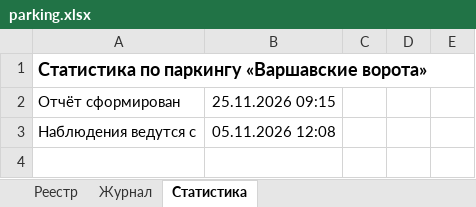
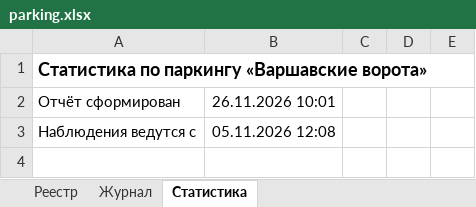
Before and after one commit to DmitryEDevyatkin/Parking_Monitor_VV141B, an Excel workbook: parking.xlsx, sheet Статистика, drawn as a sheet; only a part is shown; values as stored, in another font and other column widths than the file's, no borders; the diff names each change by its address in the sheet, - before the commit and + after, or states it on an @@ line.

```diff
--- a/parking.xlsx (sheet Статистика)
+++ b/parking.xlsx (sheet Статистика)
-B2: 25.11.2026 09:15
+B2: 26.11.2026 10:01
```
Also changed, not shown: 1 other file.
